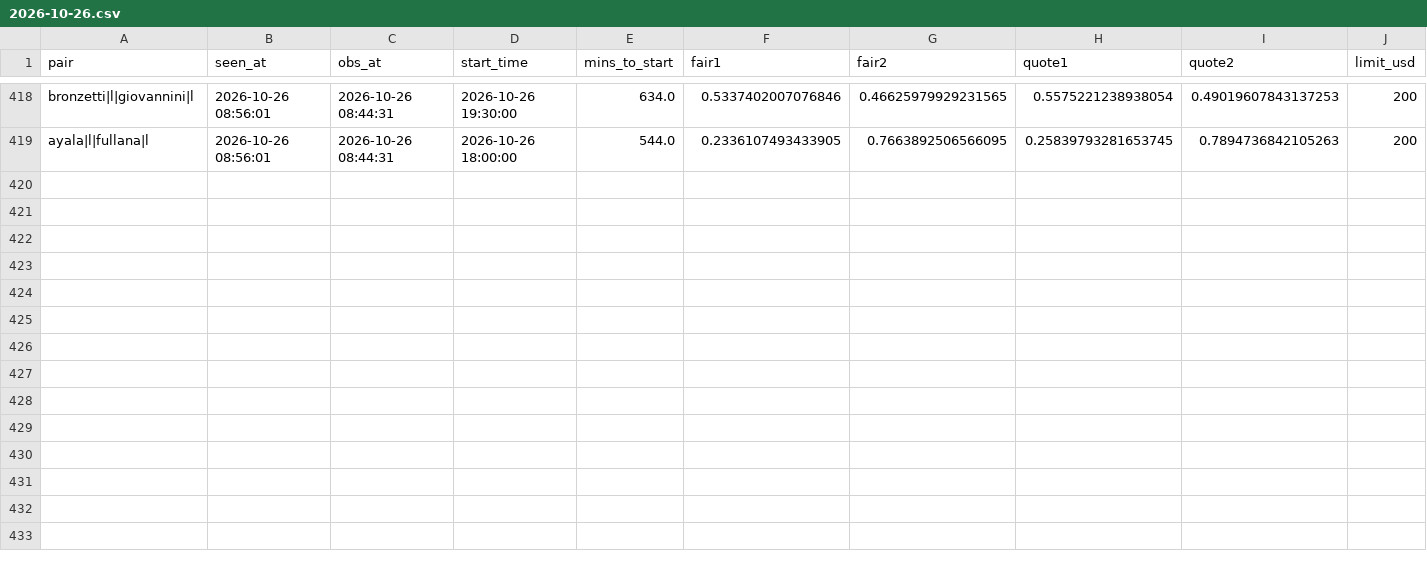
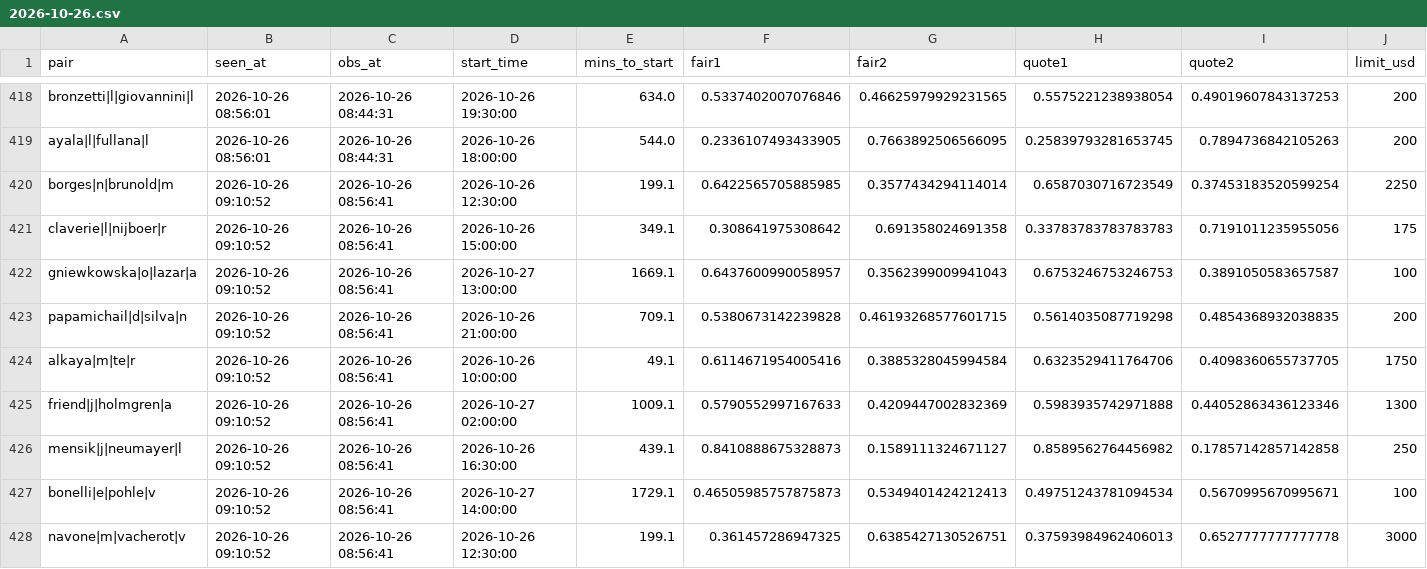
Before and after one commit to Teemotaij/pinnacle-board, a CSV file: board/ticks/2026-10-26.csv, drawn as a sheet; only a part is shown, gaps mark what is left out; rows hold the shown columns only; the diff names each change by its address in the sheet, - before the commit and + after, or states it on an @@ line.

```diff
--- a/board/ticks/2026-10-26.csv
+++ b/board/ticks/2026-10-26.csv
+row 420: borges|n|brunold|m | 2026-10-26 09:10:52 | 2026-10-26 08:56:41 | 2026-10-26 12:30:00 | 199.1 | 0.6422565705885985 | 0.3577434294114014 | 0.6587030716723549 | 0.37453183520599254 | 2250
+row 421: claverie|l|nijboer|r | 2026-10-26 09:10:52 | 2026-10-26 08:56:41 | 2026-10-26 15:00:00 | 349.1 | 0.308641975308642 | 0.691358024691358 | 0.33783783783783783 | 0.7191011235955056 | 175
+row 422: gniewkowska|o|lazar|a | 2026-10-26 09:10:52 | 2026-10-26 08:56:41 | 2026-10-27 13:00:00 | 1669.1 | 0.6437600990058957 | 0.3562399009941043 | 0.6753246753246753 | 0.3891050583657587 | 100
+row 423: papamichail|d|silva|n | 2026-10-26 09:10:52 | 2026-10-26 08:56:41 | 2026-10-26 21:00:00 | 709.1 | 0.5380673142239828 | 0.46193268577601715 | 0.5614035087719298 | 0.4854368932038835 | 200
+row 424: alkaya|m|te|r | 2026-10-26 09:10:52 | 2026-10-26 08:56:41 | 2026-10-26 10:00:00 | 49.1 | 0.6114671954005416 | 0.3885328045994584 | 0.6323529411764706 | 0.4098360655737705 | 1750
+row 425: friend|j|holmgren|a | 2026-10-26 09:10:52 | 2026-10-26 08:56:41 | 2026-10-27 02:00:00 | 1009.1 | 0.5790552997167633 | 0.4209447002832369 | 0.5983935742971888 | 0.44052863436123346 | 1300
+row 426: mensik|j|neumayer|l | 2026-10-26 09:10:52 | 2026-10-26 08:56:41 | 2026-10-26 16:30:00 | 439.1 | 0.8410888675328873 | 0.1589111324671127 | 0.8589562764456982 | 0.17857142857142858 | 250
+row 427: bonelli|e|pohle|v | 2026-10-26 09:10:52 | 2026-10-26 08:56:41 | 2026-10-27 14:00:00 | 1729.1 | 0.46505985757875873 | 0.5349401424212413 | 0.49751243781094534 | 0.5670995670995671 | 100
+row 428: navone|m|vacherot|v | 2026-10-26 09:10:52 | 2026-10-26 08:56:41 | 2026-10-26 12:30:00 | 199.1 | 0.361457286947325 | 0.6385427130526751 | 0.37593984962406013 | 0.6527777777777778 | 3000
```
Also changed, not shown: board/pin_close.csv, board/pin_live.csv, 1 other file.
